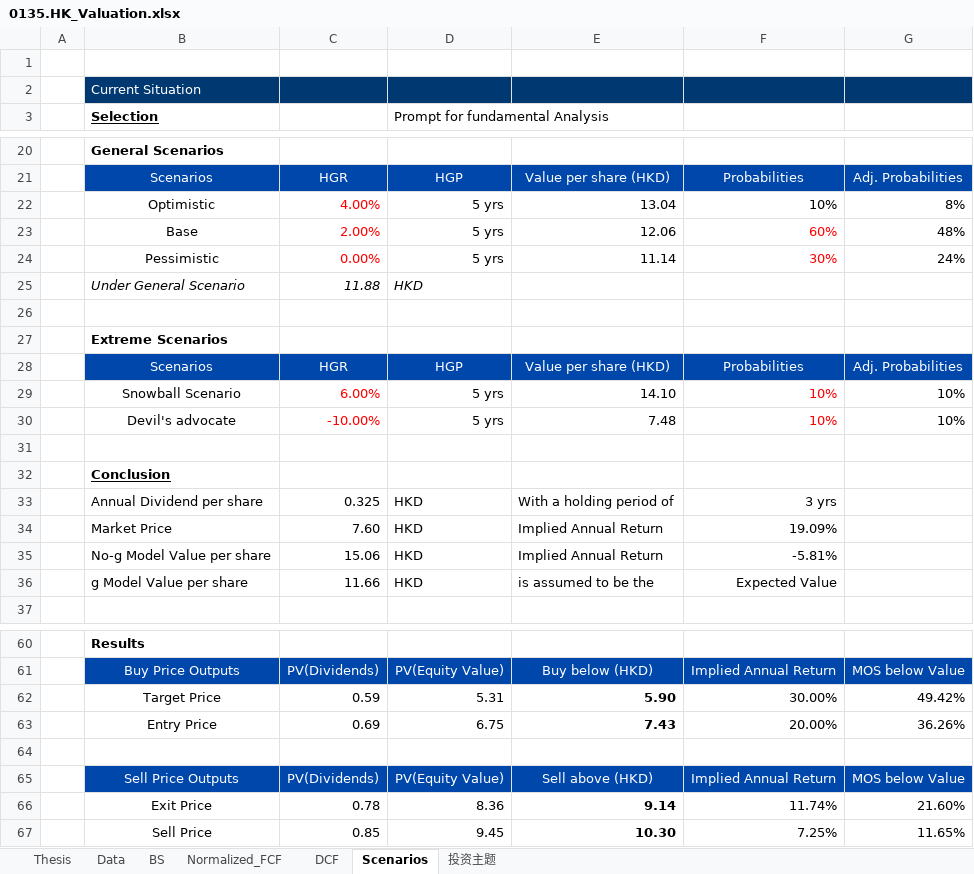
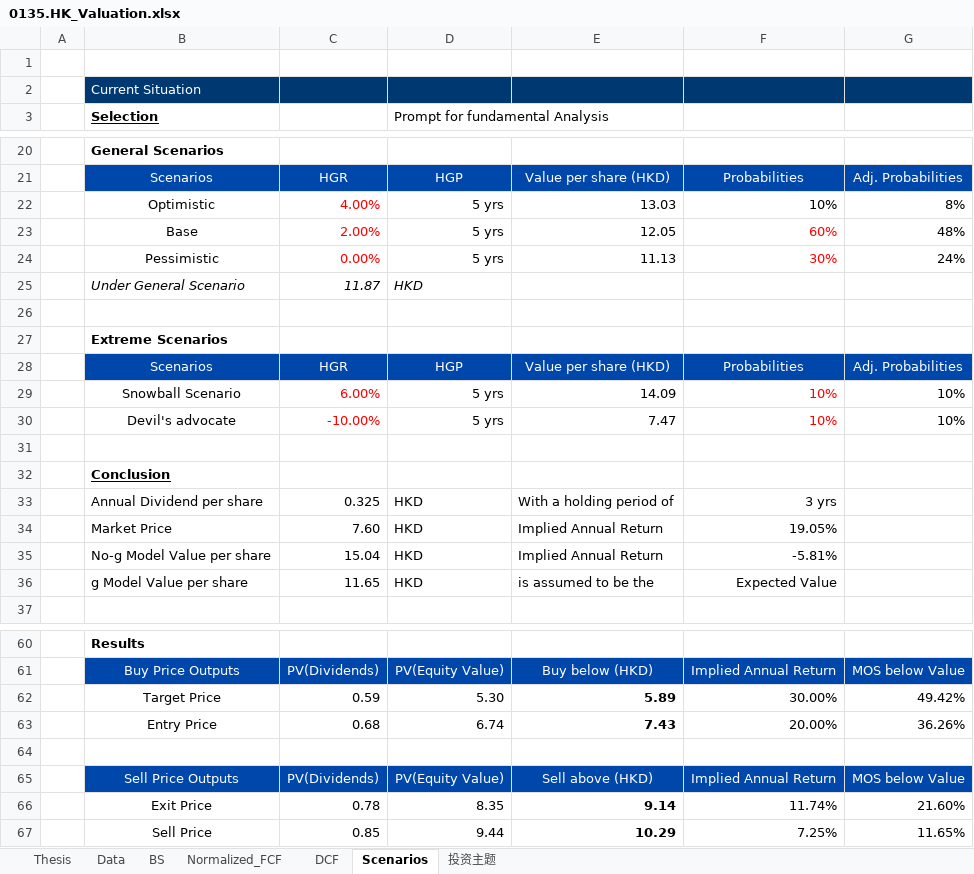
Before and after one commit to JerryChenz/Invest_Proc_1, an Excel workbook: financial_models/opportunities/0135.HK_Valuation.xlsx, sheet Scenarios, drawn as a sheet; only a part is shown, gaps mark what is left out; values as stored, in another font and other column widths than the file's, no borders; the diff covers the shown part only; the diff names each change by its address in the sheet, - before the commit and + after, or states it on an @@ line.

```diff
--- a/financial_models/opportunities/0135.HK_Valuation.xlsx (sheet Scenarios)
+++ b/financial_models/opportunities/0135.HK_Valuation.xlsx (sheet Scenarios)
-E22: 13.04
+E22: 13.03
-E23: 12.06
+E23: 12.05
-E24: 11.14
+E24: 11.13
-C25: 11.88
+C25: 11.87
-E29: 14.10
+E29: 14.09
-E30: 7.48
+E30: 7.47
-F34: 19.09%
+F34: 19.05%
-C35: 15.06
+C35: 15.04
-C36: 11.66
+C36: 11.65
-D62 (Prompt for fundamental Analysis): 5.31
+D62 (Prompt for fundamental Analysis): 5.30
-E62: 5.90
+E62: 5.89
-C63: 0.69
+C63: 0.68
-D63 (Prompt for fundamental Analysis): 6.75
+D63 (Prompt for fundamental Analysis): 6.74
-D66 (Prompt for fundamental Analysis): 8.36
+D66 (Prompt for fundamental Analysis): 8.35
-D67 (Prompt for fundamental Analysis): 9.45
+D67 (Prompt for fundamental Analysis): 9.44
-E67: 10.30
+E67: 10.29
```
Also changed, not shown: 1 edited cell elsewhere in this sheet, sheet DCF, sheet Normalized_FCF, sheet 投资主题, sheet Thesis, sheet Data, sheet BS, financial_models/opportunities/000858.SZ_Valuation.xlsx, financial_models/opportunities/0811.HK_Valuation.xlsx, 19 other files.
